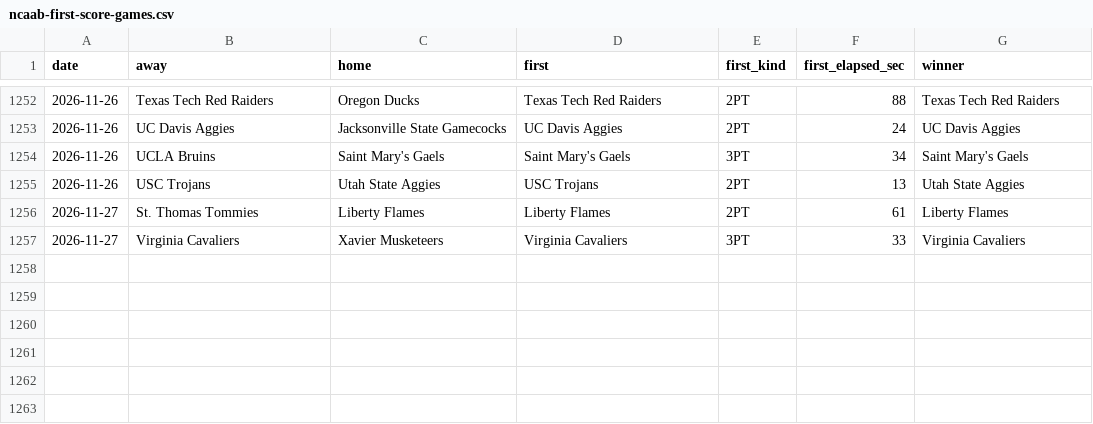
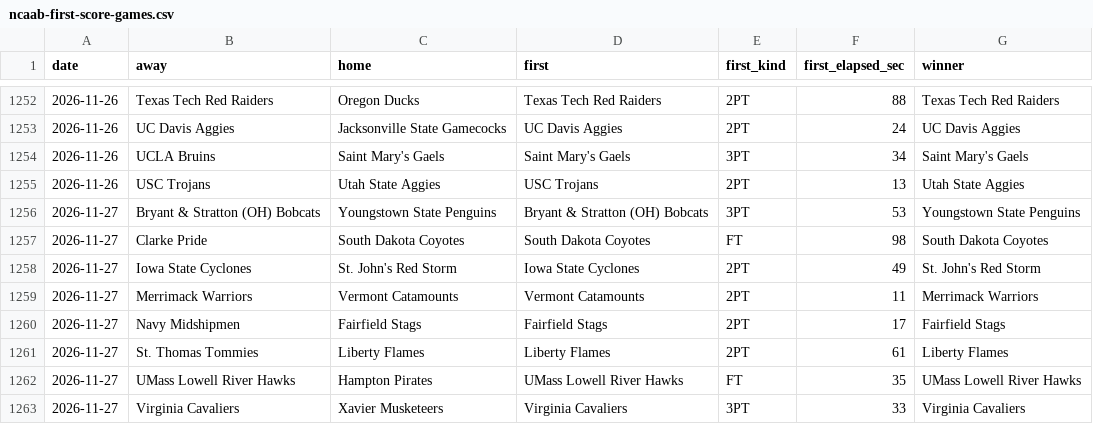
Before and after one commit to michaellvenuti-ops/mv_magic, a CSV file: pc-data/ncaab-first-score-games.csv, drawn as a sheet; only a part is shown, gaps mark what is left out; the diff names each change by its address in the sheet, - before the commit and + after, or states it on an @@ line.

Commit message:
pc-scans sync: pc-data/ncaab-first-score-games.csv

```diff
--- a/pc-data/ncaab-first-score-games.csv
+++ b/pc-data/ncaab-first-score-games.csv
+row 1256: 2026-11-27 | Bryant & Stratton (OH) Bobcats | Youngstown State Penguins | Bryant & Stratton (OH) Bobcats | 3PT | 53 | Youngstown State Penguins
+row 1257: 2026-11-27 | Clarke Pride | South Dakota Coyotes | South Dakota Coyotes | FT | 98 | South Dakota Coyotes
+row 1258: 2026-11-27 | Iowa State Cyclones | St. John's Red Storm | Iowa State Cyclones | 2PT | 49 | St. John's Red Storm
+row 1259: 2026-11-27 | Merrimack Warriors | Vermont Catamounts | Vermont Catamounts | 2PT | 11 | Merrimack Warriors
+row 1260: 2026-11-27 | Navy Midshipmen | Fairfield Stags | Fairfield Stags | 2PT | 17 | Fairfield Stags
+row 1262: 2026-11-27 | UMass Lowell River Hawks | Hampton Pirates | UMass Lowell River Hawks | FT | 35 | UMass Lowell River Hawks
```
